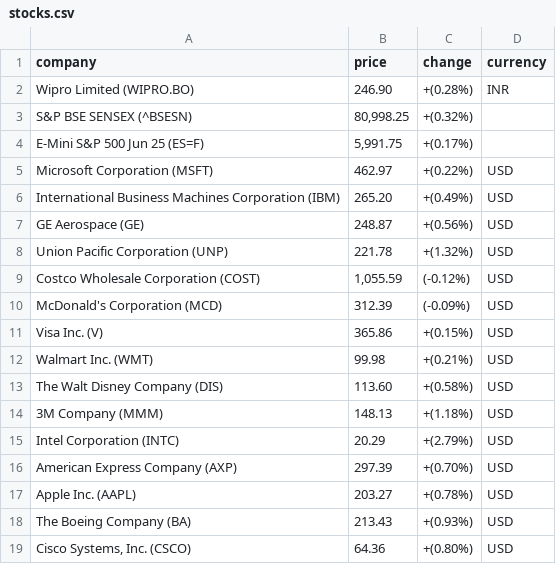
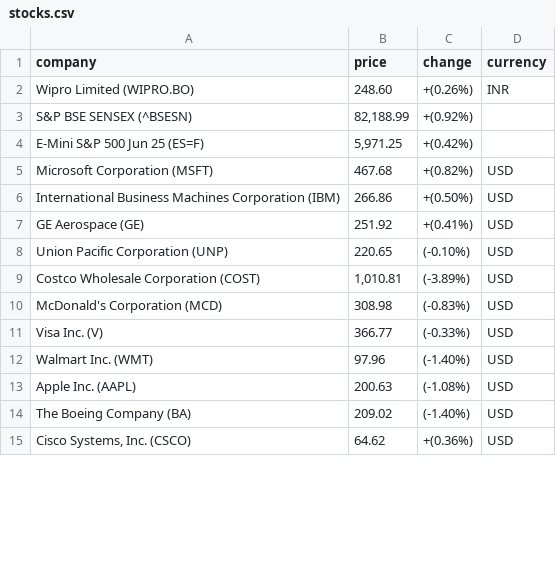
Before and after one commit to Hraday-Razorpay/stockPriceScraper, a CSV file: stocks.csv, drawn as a sheet; only a part is shown; the diff covers the shown part only.

```diff
--- a/stocks.csv
+++ b/stocks.csv
@@ -1,19 +1,15 @@
 company,price,change,currency
-Wipro Limited (WIPRO.BO),246.90 ,+(0.28%) ,INR
-S&P BSE SENSEX (^BSESN),"80,998.25 ",+(0.32%) ,
-E-Mini S&P 500 Jun 25 (ES=F),"5,991.75 ",+(0.17%) ,
-Microsoft Corporation (MSFT),462.97 ,+(0.22%) ,USD
-International Business Machines Corporation (IBM),265.20 ,+(0.49%) ,USD
-GE Aerospace (GE),248.87 ,+(0.56%) ,USD
-Union Pacific Corporation (UNP),221.78 ,+(1.32%) ,USD
-Costco Wholesale Corporation (COST),"1,055.59 ",(-0.12%) ,USD
-McDonald's Corporation (MCD),312.39 ,(-0.09%) ,USD
-Visa Inc. (V),365.86 ,+(0.15%) ,USD
-Walmart Inc. (WMT),99.98 ,+(0.21%) ,USD
-The Walt Disney Company (DIS),113.60 ,+(0.58%) ,USD
-3M Company (MMM),148.13 ,+(1.18%) ,USD
-Intel Corporation (INTC),20.29 ,+(2.79%) ,USD
-American Express Company (AXP),297.39 ,+(0.70%) ,USD
-Apple Inc. (AAPL),203.27 ,+(0.78%) ,USD
-The Boeing Company (BA),213.43 ,+(0.93%) ,USD
-"Cisco Systems, Inc. (CSCO)",64.36 ,+(0.80%) ,USD
+Wipro Limited (WIPRO.BO),248.60 ,+(0.26%) ,INR
+S&P BSE SENSEX (^BSESN),"82,188.99 ",+(0.92%) ,
+E-Mini S&P 500 Jun 25 (ES=F),"5,971.25 ",+(0.42%) ,
+Microsoft Corporation (MSFT),467.68 ,+(0.82%) ,USD
+International Business Machines Corporation (IBM),266.86 ,+(0.50%) ,USD
+GE Aerospace (GE),251.92 ,+(0.41%) ,USD
+Union Pacific Corporation (UNP),220.65 ,(-0.10%) ,USD
+Costco Wholesale Corporation (COST),"1,010.81 ",(-3.89%) ,USD
+McDonald's Corporation (MCD),308.98 ,(-0.83%) ,USD
+Visa Inc. (V),366.77 ,(-0.33%) ,USD
+Walmart Inc. (WMT),97.96 ,(-1.40%) ,USD
+Apple Inc. (AAPL),200.63 ,(-1.08%) ,USD
+The Boeing Company (BA),209.02 ,(-1.40%) ,USD
+"Cisco Systems, Inc. (CSCO)",64.62 ,+(0.36%) ,USD
```
Also changed, not shown: 7 added rows and 8 edited cells elsewhere in this file, 3 other files.
